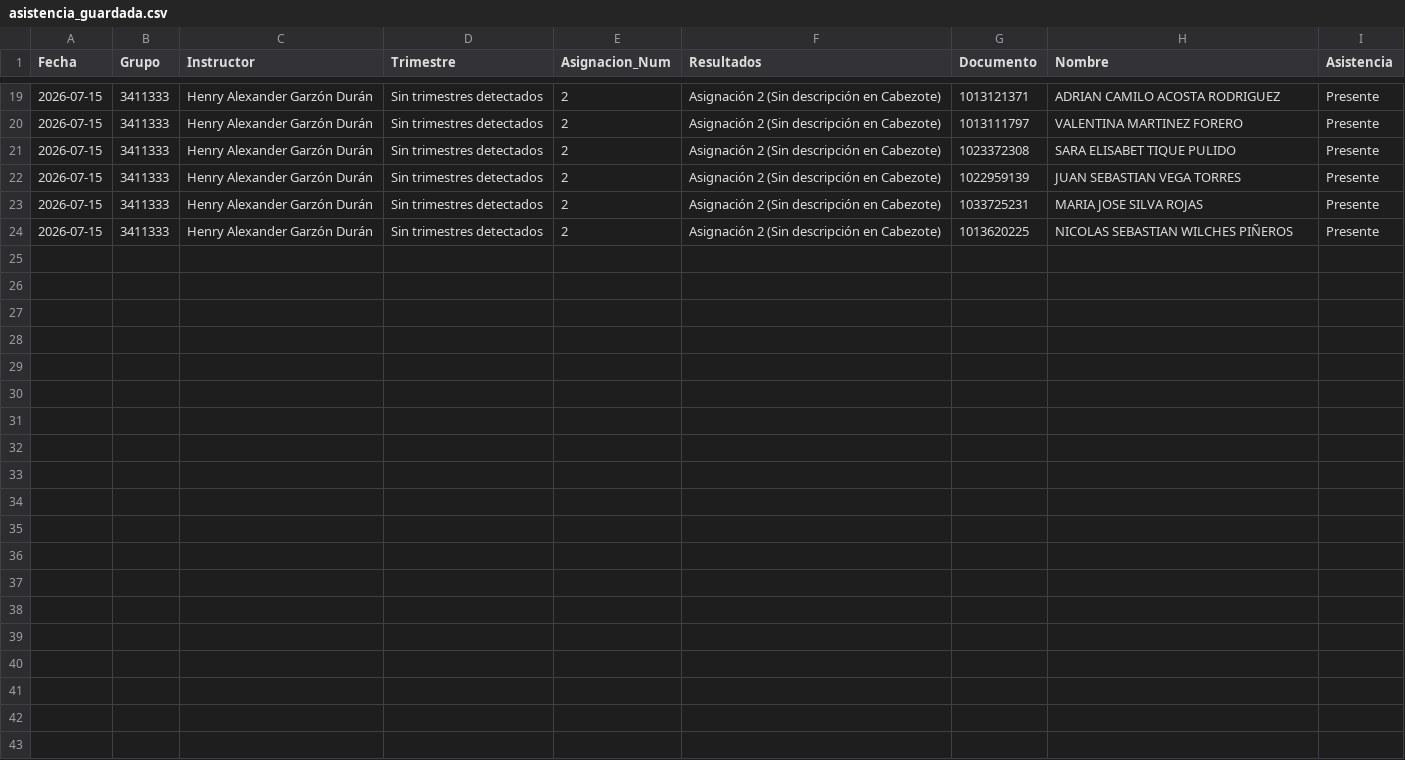
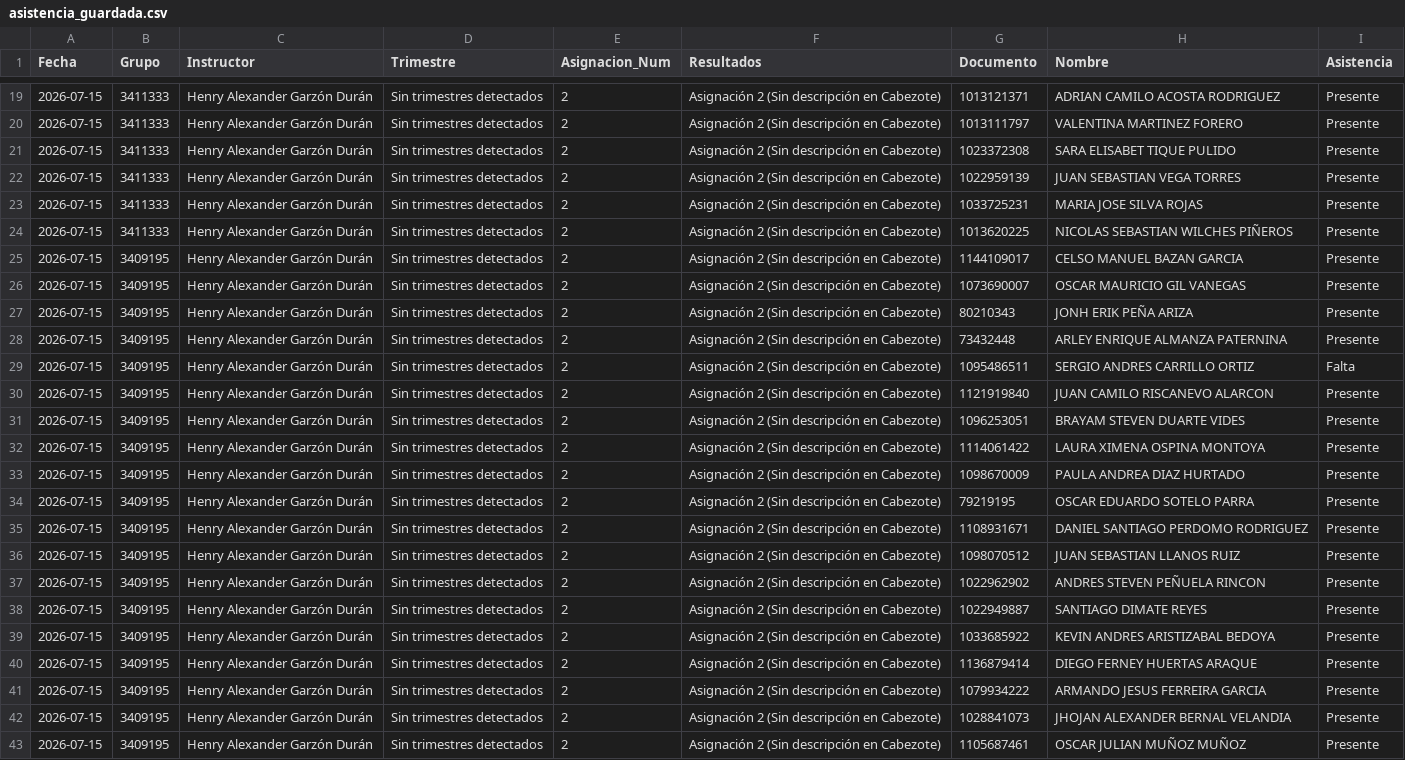
Before and after one commit to semaforojo-web/Asistencia-SENA-CMM, a CSV file: asistencia_guardada.csv, drawn as a sheet; only a part is shown, gaps mark what is left out.

```diff
--- a/asistencia_guardada.csv
+++ b/asistencia_guardada.csv
@@ -24 +24,20 @@ Fecha,Grupo,Instructor,Trimestre,Asignacion_Num,Resultados,Documento,Nombre,Asis
 2026-07-15,3411333,Henry Alexander Garzón Durán,Sin trimestres detectados,2,Asignación 2 (Sin descripción en Cabezote),1013620225,NICOLAS SEBASTIAN WILCHES PIÑEROS,Presente
+2026-07-15,3409195,Henry Alexander Garzón Durán,Sin trimestres detectados,2,Asignación 2 (Sin descripción en Cabezote),1144109017,CELSO MANUEL BAZAN GARCIA,Presente
+2026-07-15,3409195,Henry Alexander Garzón Durán,Sin trimestres detectados,2,Asignación 2 (Sin descripción en Cabezote),1073690007,OSCAR MAURICIO GIL VANEGAS,Presente
+2026-07-15,3409195,Henry Alexander Garzón Durán,Sin trimestres detectados,2,Asignación 2 (Sin descripción en Cabezote),80210343,JONH ERIK PEÑA ARIZA,Presente
+2026-07-15,3409195,Henry Alexander Garzón Durán,Sin trimestres detectados,2,Asignación 2 (Sin descripción en Cabezote),73432448,ARLEY ENRIQUE ALMANZA PATERNINA,Presente
+2026-07-15,3409195,Henry Alexander Garzón Durán,Sin trimestres detectados,2,Asignación 2 (Sin descripción en Cabezote),1095486511,SERGIO ANDRES CARRILLO ORTIZ,Falta
+2026-07-15,3409195,Henry Alexander Garzón Durán,Sin trimestres detectados,2,Asignación 2 (Sin descripción en Cabezote),1121919840,JUAN CAMILO RISCANEVO ALARCON,Presente
+2026-07-15,3409195,Henry Alexander Garzón Durán,Sin trimestres detectados,2,Asignación 2 (Sin descripción en Cabezote),1096253051,BRAYAM STEVEN DUARTE VIDES,Presente
+2026-07-15,3409195,Henry Alexander Garzón Durán,Sin trimestres detectados,2,Asignación 2 (Sin descripción en Cabezote),1114061422,LAURA XIMENA OSPINA MONTOYA,Presente
+2026-07-15,3409195,Henry Alexander Garzón Durán,Sin trimestres detectados,2,Asignación 2 (Sin descripción en Cabezote),1098670009,PAULA ANDREA DIAZ HURTADO,Presente
+2026-07-15,3409195,Henry Alexander Garzón Durán,Sin trimestres detectados,2,Asignación 2 (Sin descripción en Cabezote),79219195,OSCAR EDUARDO SOTELO PARRA,Presente
+2026-07-15,3409195,Henry Alexander Garzón Durán,Sin trimestres detectados,2,Asignación 2 (Sin descripción en Cabezote),1108931671,DANIEL SANTIAGO PERDOMO RODRIGUEZ,Presente
+2026-07-15,3409195,Henry Alexander Garzón Durán,Sin trimestres detectados,2,Asignación 2 (Sin descripción en Cabezote),1098070512,JUAN SEBASTIAN LLANOS RUIZ,Presente
+2026-07-15,3409195,Henry Alexander Garzón Durán,Sin trimestres detectados,2,Asignación 2 (Sin descripción en Cabezote),1022962902,ANDRES STEVEN PEÑUELA RINCON,Presente
+2026-07-15,3409195,Henry Alexander Garzón Durán,Sin trimestres detectados,2,Asignación 2 (Sin descripción en Cabezote),1022949887,SANTIAGO DIMATE REYES,Presente
+2026-07-15,3409195,Henry Alexander Garzón Durán,Sin trimestres detectados,2,Asignación 2 (Sin descripción en Cabezote),1033685922,KEVIN ANDRES ARISTIZABAL BEDOYA,Presente
+2026-07-15,3409195,Henry Alexander Garzón Durán,Sin trimestres detectados,2,Asignación 2 (Sin descripción en Cabezote),1136879414,DIEGO FERNEY HUERTAS ARAQUE,Presente
+2026-07-15,3409195,Henry Alexander Garzón Durán,Sin trimestres detectados,2,Asignación 2 (Sin descripción en Cabezote),1079934222,ARMANDO JESUS FERREIRA GARCIA,Presente
+2026-07-15,3409195,Henry Alexander Garzón Durán,Sin trimestres detectados,2,Asignación 2 (Sin descripción en Cabezote),1028841073,JHOJAN ALEXANDER BERNAL VELANDIA,Presente
+2026-07-15,3409195,Henry Alexander Garzón Durán,Sin trimestres detectados,2,Asignación 2 (Sin descripción en Cabezote),1105687461,OSCAR JULIAN MUÑOZ MUÑOZ,Presente
```
